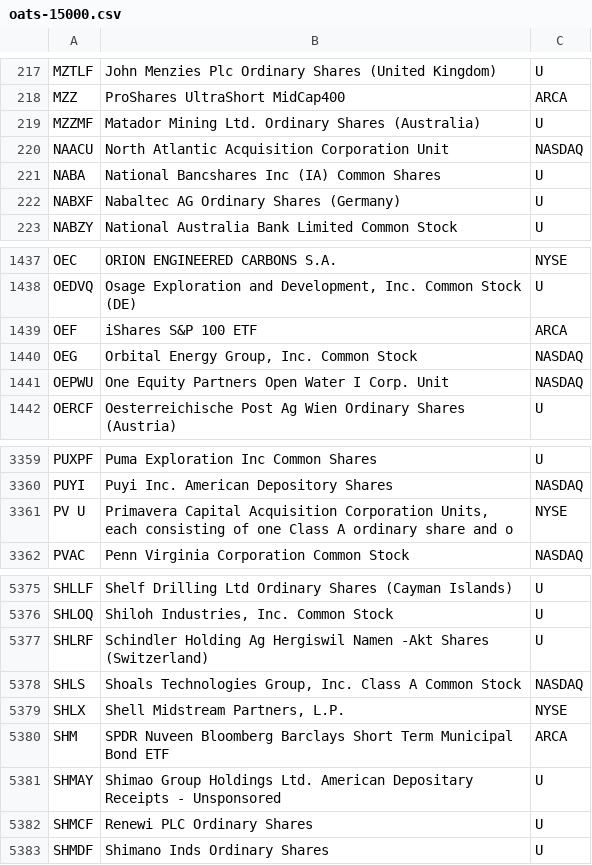
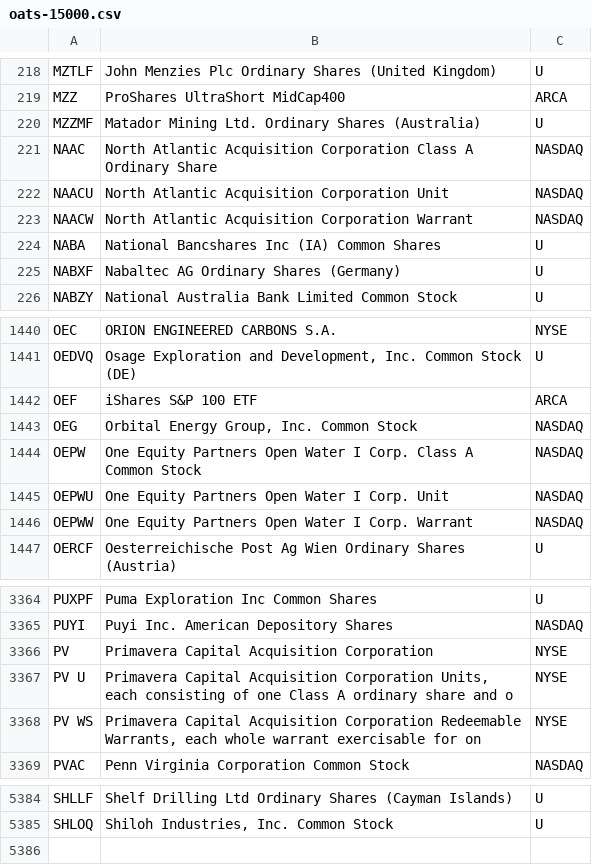
Before and after one commit to haoenhui/oats-reportable, a CSV file: oats-15000.csv, drawn as a sheet; only a part is shown, gaps mark what is left out; removed rows and columns are numbered as before the commit, all else as after; the diff covers the shown part only; the diff names each change by its address in the sheet, - before the commit and + after, or states it on an @@ line.

```diff
--- a/oats-15000.csv
+++ b/oats-15000.csv
+row 221: NAAC | North Atlantic Acquisition Corporation Class A Ordinary Share | NASDAQ
+row 223: NAACW | North Atlantic Acquisition Corporation Warrant | NASDAQ
+row 1444: OEPW | One Equity Partners Open Water I Corp. Class A Common Stock | NASDAQ
+row 1446: OEPWW | One Equity Partners Open Water I Corp. Warrant | NASDAQ
+row 3366: PV | Primavera Capital Acquisition Corporation | NYSE
+row 3368: PV WS | Primavera Capital Acquisition Corporation Redeemable Warrants, each whole warrant exercisable for on | NYSE
-row 5377: SHLRF | Schindler Holding Ag Hergiswil Namen -Akt Shares (Switzerland) | U
-row 5378: SHLS | Shoals Technologies Group, Inc. Class A Common Stock | NASDAQ
-row 5379: SHLX | Shell Midstream Partners, L.P. | NYSE
-row 5380: SHM | SPDR Nuveen Bloomberg Barclays Short Term Municipal Bond ETF | ARCA
-row 5381: SHMAY | Shimao Group Holdings Ltd. American Depositary Receipts - Unsponsored | U
-row 5382: SHMCF | Renewi PLC Ordinary Shares | U
-row 5383: SHMDF | Shimano Inds Ordinary Shares | U
```
Also changed, not shown: 3 added rows and 2 edited cells elsewhere in this file, oats-00000.csv, oats-05000.csv, 2 other files.
